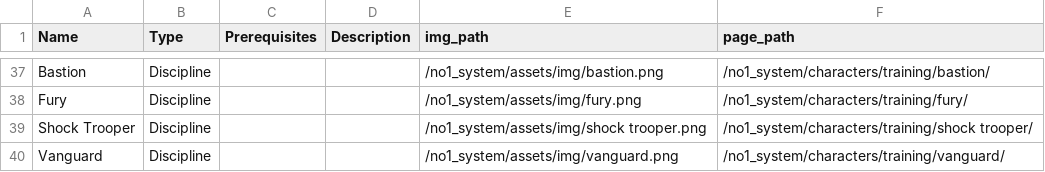
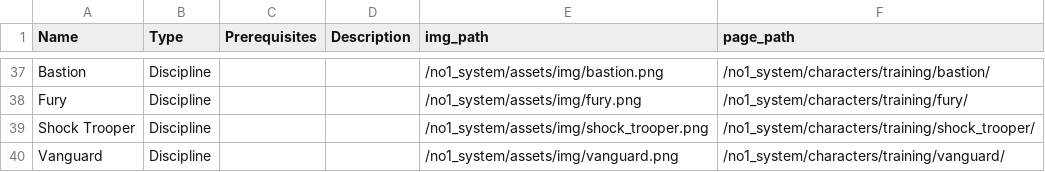
Before and after one commit to donalharrison/no1_system, a CSV file: docs/_data/training.csv, drawn as a sheet; only a part is shown, gaps mark what is left out.

Commit message:
imgs to docs/assets/img

```diff
--- a/docs/_data/training.csv
+++ b/docs/_data/training.csv
@@ -38,3 +38,3 @@ Bastion,Discipline,,,/no1_system/assets/img/bastion.png,/no1_system/characters/t
 Fury,Discipline,,,/no1_system/assets/img/fury.png,/no1_system/characters/training/fury/
-Shock Trooper,Discipline,,,/no1_system/assets/img/shock trooper.png,/no1_system/characters/training/shock trooper/
+Shock Trooper,Discipline,,,/no1_system/assets/img/shock_trooper.png,/no1_system/characters/training/shock_trooper/
 Vanguard,Discipline,,,/no1_system/assets/img/vanguard.png,/no1_system/characters/training/vanguard/
```
Also changed, not shown: 22 other files.
